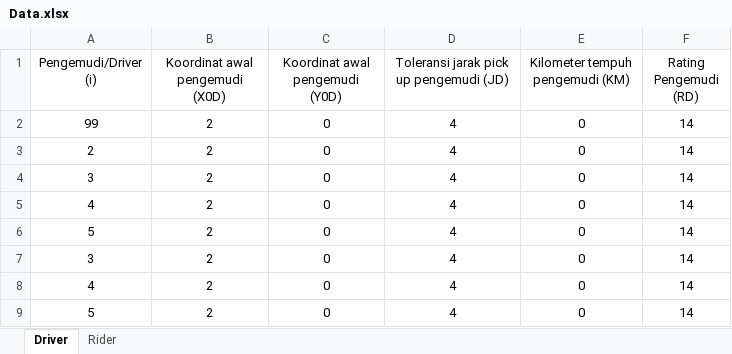
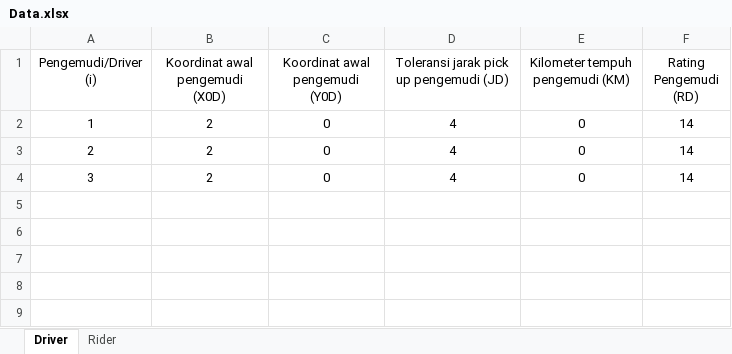
Before and after one commit to edjona/riddle-hailing, an Excel workbook: out/production/RiddleHailing/Data.xlsx, sheet Driver, drawn as a sheet; values as stored, in another font and other column widths than the file's, no borders; the diff names each change by its address in the sheet, - before the commit and + after, or states it on an @@ line.

```diff
--- a/out/production/RiddleHailing/Data.xlsx (sheet Driver)
+++ b/out/production/RiddleHailing/Data.xlsx (sheet Driver)
-A2 (Pengemudi/Driver (i)): 99
+A2 (Pengemudi/Driver (i)): 1
-row 5: 4 | 2 | 0 | 4 | 0 | 14
-row 6: 5 | 2 | 0 | 4 | 0 | 14
-row 7: 3 | 2 | 0 | 4 | 0 | 14
-row 8: 4 | 2 | 0 | 4 | 0 | 14
-row 9: 5 | 2 | 0 | 4 | 0 | 14
```
Also changed, not shown: sheet Rider, src/Data.xlsx, 5 other files.
